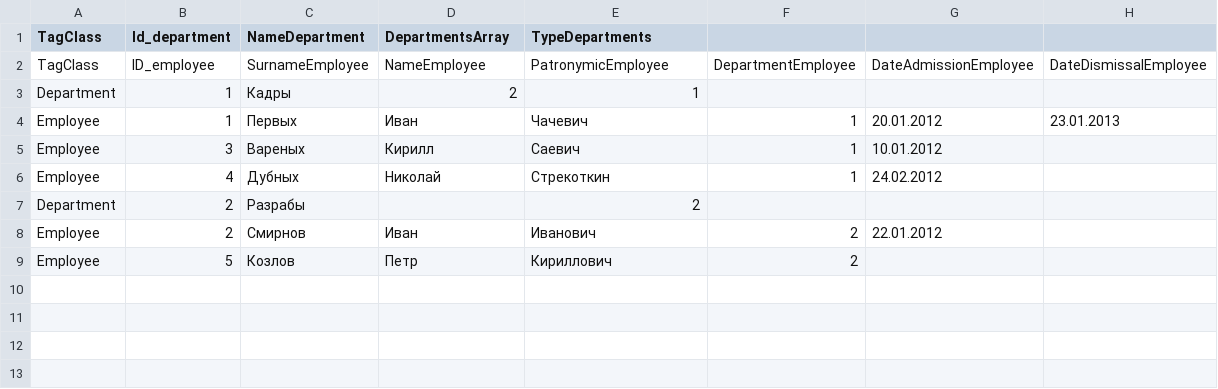
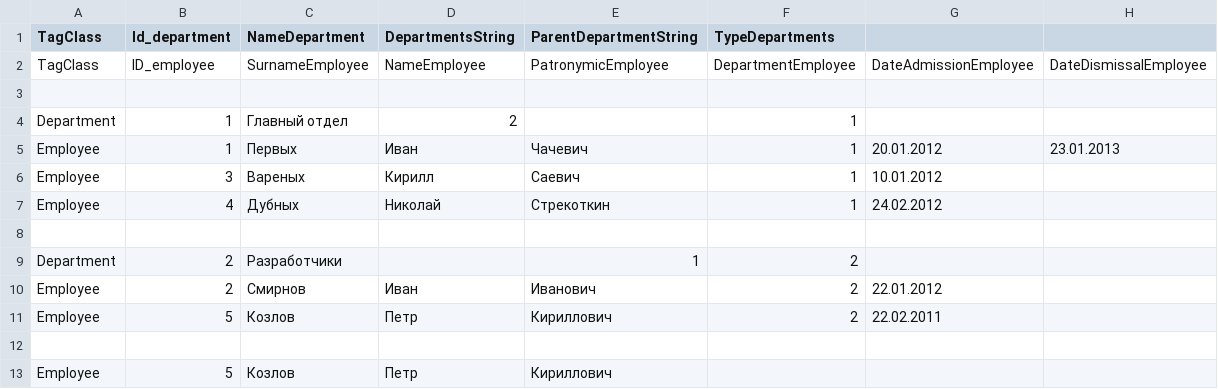
Before and after one commit to best-magicID/TestTask_I-Teco, a CSV file: PersonnelSystem/Файлы CSV/Список отделов.csv, drawn as a sheet.

Commit message:
Изменил.csv файл. Добавил свойства в Department. Добавил в отделы подчиненные отделы

```diff
--- a/PersonnelSystem/Файлы CSV/Список отделов.csv
+++ b/PersonnelSystem/Файлы CSV/Список отделов.csv
@@ -1,4 +1,5 @@
-TagClass;Id_department;NameDepartment;DepartmentsArray;TypeDepartments
+TagClass;Id_department;NameDepartment;DepartmentsString;ParentDepartmentString;TypeDepartments
 TagClass;ID_employee;SurnameEmployee;NameEmployee;PatronymicEmployee;DepartmentEmployee;DateAdmissionEmployee;DateDismissalEmployee
-Department;1;Кадры;2;1;
+
+Department;1;Главный отдел;2;;1
 Employee;1;Первых;Иван;Чачевич;1;20.01.2012;23.01.2013
@@ -6,4 +7,7 @@ Employee;3;Вареных;Кирилл;Саевич;1;10.01.2012;
 Employee;4;Дубных;Николай;Стрекоткин;1;24.02.2012;
-Department;2;Разрабы;;2;
+
+Department;2;Разработчики;;1;2
 Employee;2;Смирнов;Иван;Иванович;2;22.01.2012;
-Employee;5;Козлов;Петр;Кириллович;2;;
+Employee;5;Козлов;Петр;Кириллович;2;22.02.2011;
+
+Employee;5;Козлов;Петр;Кириллович
```
Also changed, not shown: 6 other files.
